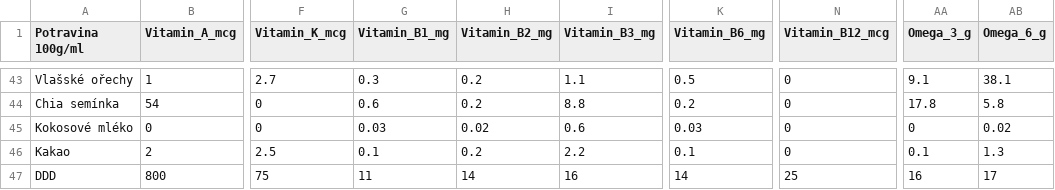
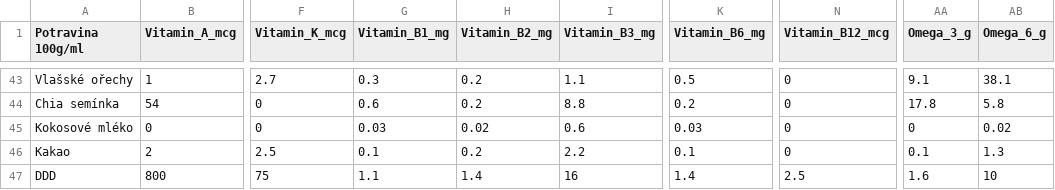
Before and after one commit to petrmatej94/MyPersonalPage, a CSV file: MyPersonalPage/Data/NutritionData.csv, drawn as a sheet; only a part is shown, gaps mark what is left out; the diff names each change by its address in the sheet, - before the commit and + after, or states it on an @@ line.

Commit message:
Fix NutriTracker data

```diff
--- a/MyPersonalPage/Data/NutritionData.csv
+++ b/MyPersonalPage/Data/NutritionData.csv
-G47 (Vitamin_B1_mg): 11
+G47 (Vitamin_B1_mg): 1.1
-H47 (Vitamin_B2_mg): 14
+H47 (Vitamin_B2_mg): 1.4
-K47 (Vitamin_B6_mg): 14
+K47 (Vitamin_B6_mg): 1.4
-N47 (Vitamin_B12_mcg): 25
+N47 (Vitamin_B12_mcg): 2.5
-AA47 (Omega_3_g): 16
+AA47 (Omega_3_g): 1.6
-AB47 (Omega_6_g): 17
+AB47 (Omega_6_g): 10
```
Also changed, not shown: 1 other file.
